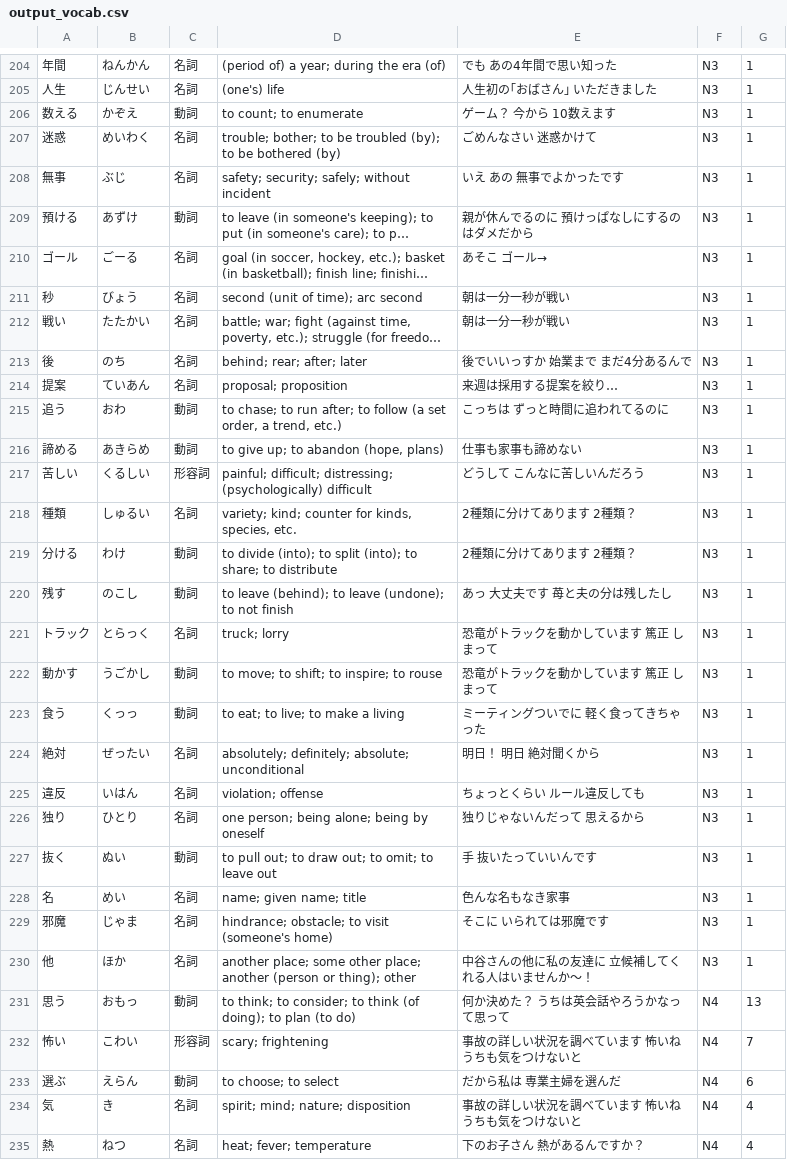
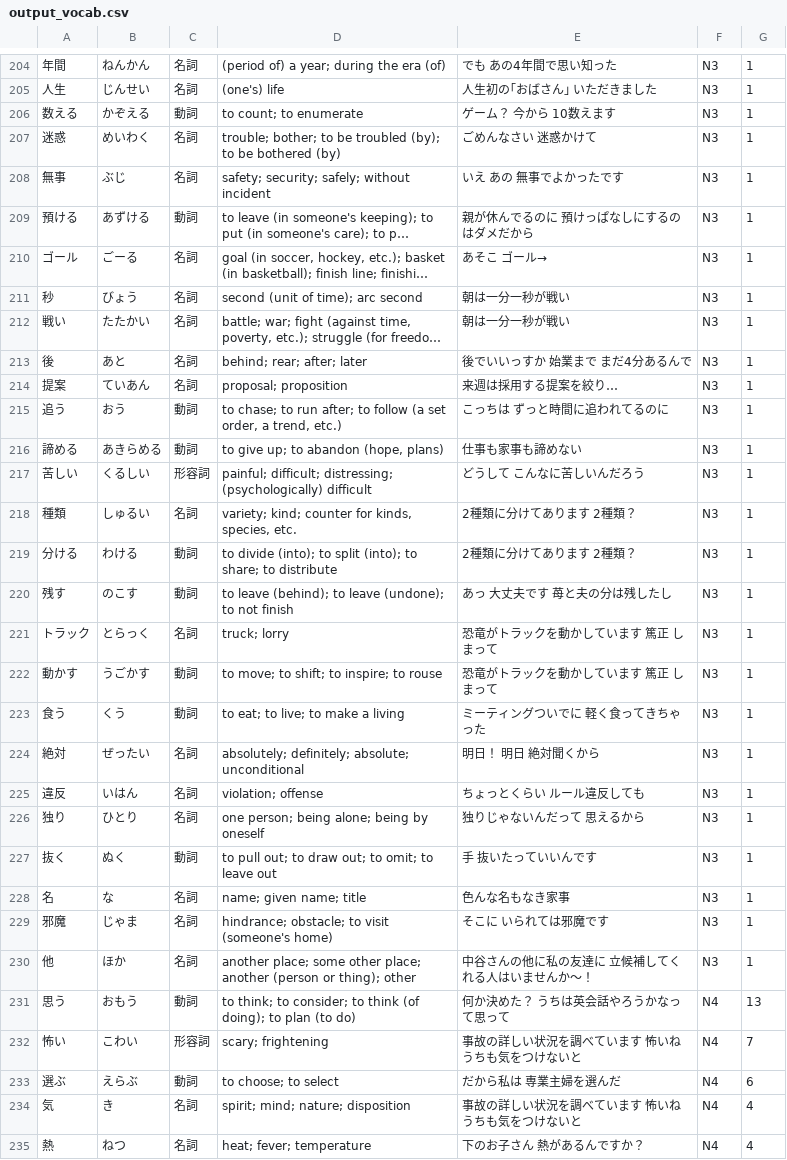
Before and after one commit to huangwaylon/subtitle-to-vocab, a CSV file: output_vocab.csv, drawn as a sheet; only a part is shown, gaps mark what is left out; long unchanged cells end in …; the diff covers the shown part only; the diff names each change by its address in the sheet, - before the commit and + after, or states it on an @@ line.

```diff
--- a/output_vocab.csv
+++ b/output_vocab.csv
-B206: かぞえ
+B206: かぞえる
-B209: あずけ
+B209: あずける
-B213: のち
+B213: あと
-B215: おわ
+B215: おう
-B216: あきらめ
+B216: あきらめる
-B219: わけ
+B219: わける
-B220: のこし
+B220: のこす
-B222: うごかし
+B222: うごかす
-B223: くっっ
+B223: くう
-B227: ぬい
+B227: ぬく
-B228: めい
+B228: な
-B231: おもっ
+B231: おもう
-B233: えらん
+B233: えらぶ
```
Also changed, not shown: 80 edited cells elsewhere in this file, 1 other file.
